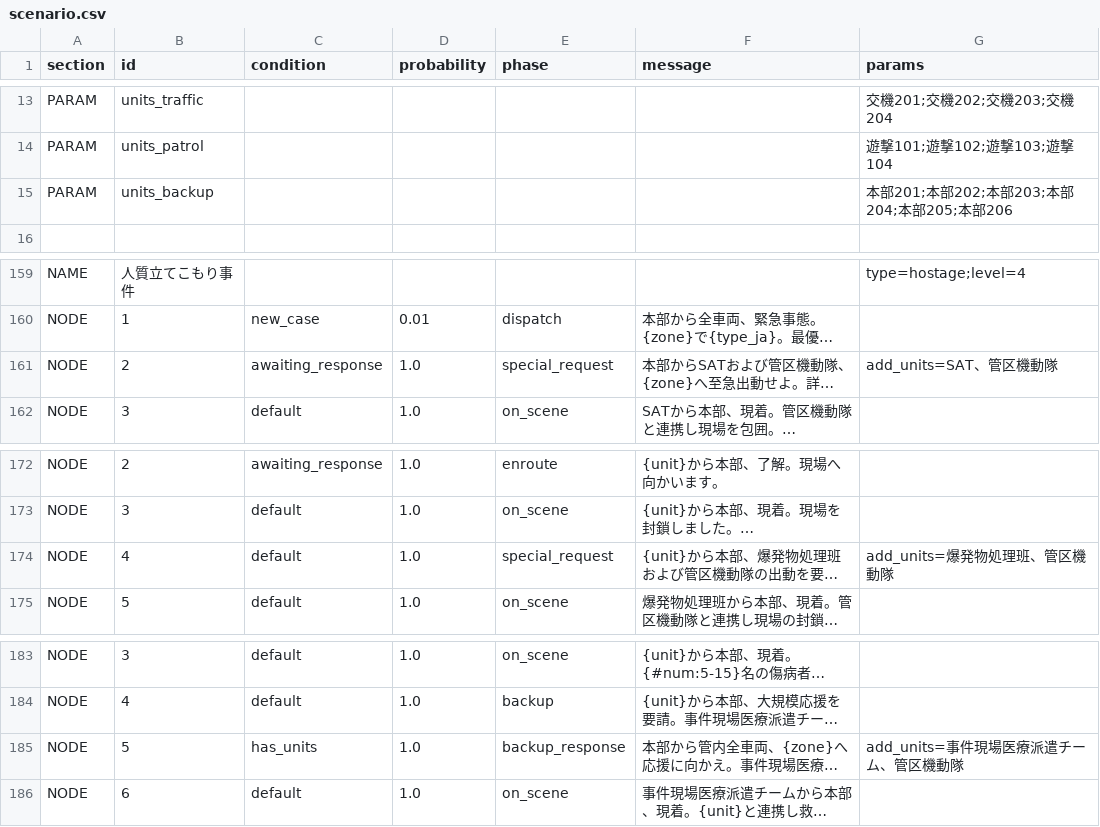
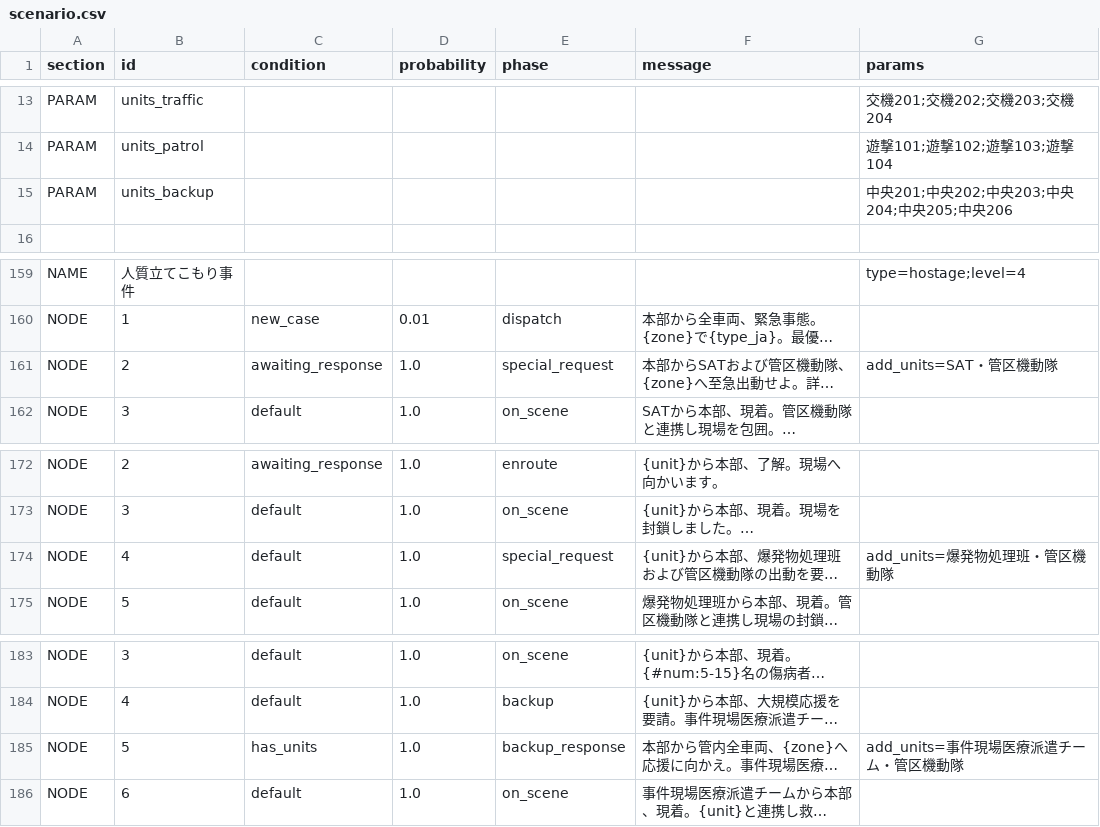
Before and after one commit to wak4kusa296/911, a CSV file: scenario.csv, drawn as a sheet; only a part is shown, gaps mark what is left out; long unchanged cells end in …; the diff names each change by its address in the sheet, - before the commit and + after, or states it on an @@ line.

```diff
--- a/scenario.csv
+++ b/scenario.csv
-G15 (params): 本部201;本部202;本部203;本部204;本部205;本部206
+G15 (params): 中央201;中央202;中央203;中央204;中央205;中央206
-G161 (params): add_units=SAT、管区機動隊
+G161 (params): add_units=SAT・管区機動隊
-G174 (params): add_units=爆発物処理班、管区機動隊
+G174 (params): add_units=爆発物処理班・管区機動隊
-G185 (params): add_units=事件現場医療派遣チーム、管区機動隊
+G185 (params): add_units=事件現場医療派遣チーム・管区機動隊
```
Also changed, not shown: 2 other files.
